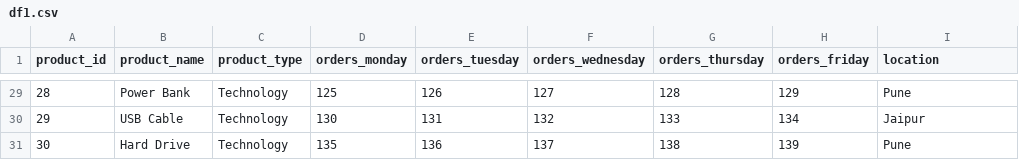
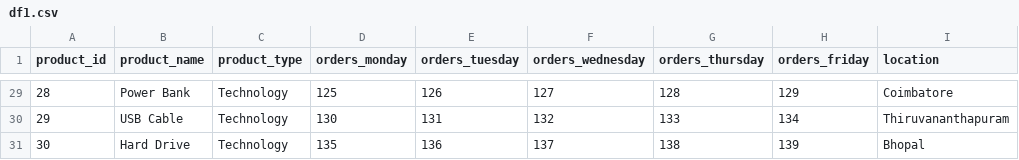
Before and after one commit to puang59/GRAVITON-2.0-7up, a CSV file: server/Data/df1.csv, drawn as a sheet; only a part is shown, gaps mark what is left out; the diff covers the shown part only.

```diff
--- a/server/Data/df1.csv
+++ b/server/Data/df1.csv
@@ -29,3 +29,3 @@ product_id,product_name,product_type,orders_monday,orders_tuesday,orders_wednesd
-28,Power Bank,Technology,125,126,127,128,129,Pune
-29,USB Cable,Technology,130,131,132,133,134,Jaipur
-30,Hard Drive,Technology,135,136,137,138,139,Pune
+28,Power Bank,Technology,125,126,127,128,129,Coimbatore
+29,USB Cable,Technology,130,131,132,133,134,Thiruvananthapuram
+30,Hard Drive,Technology,135,136,137,138,139,Bhopal
```
Also changed, not shown: 27 edited cells elsewhere in this file, server/Data/df2.csv, 4 other files.
